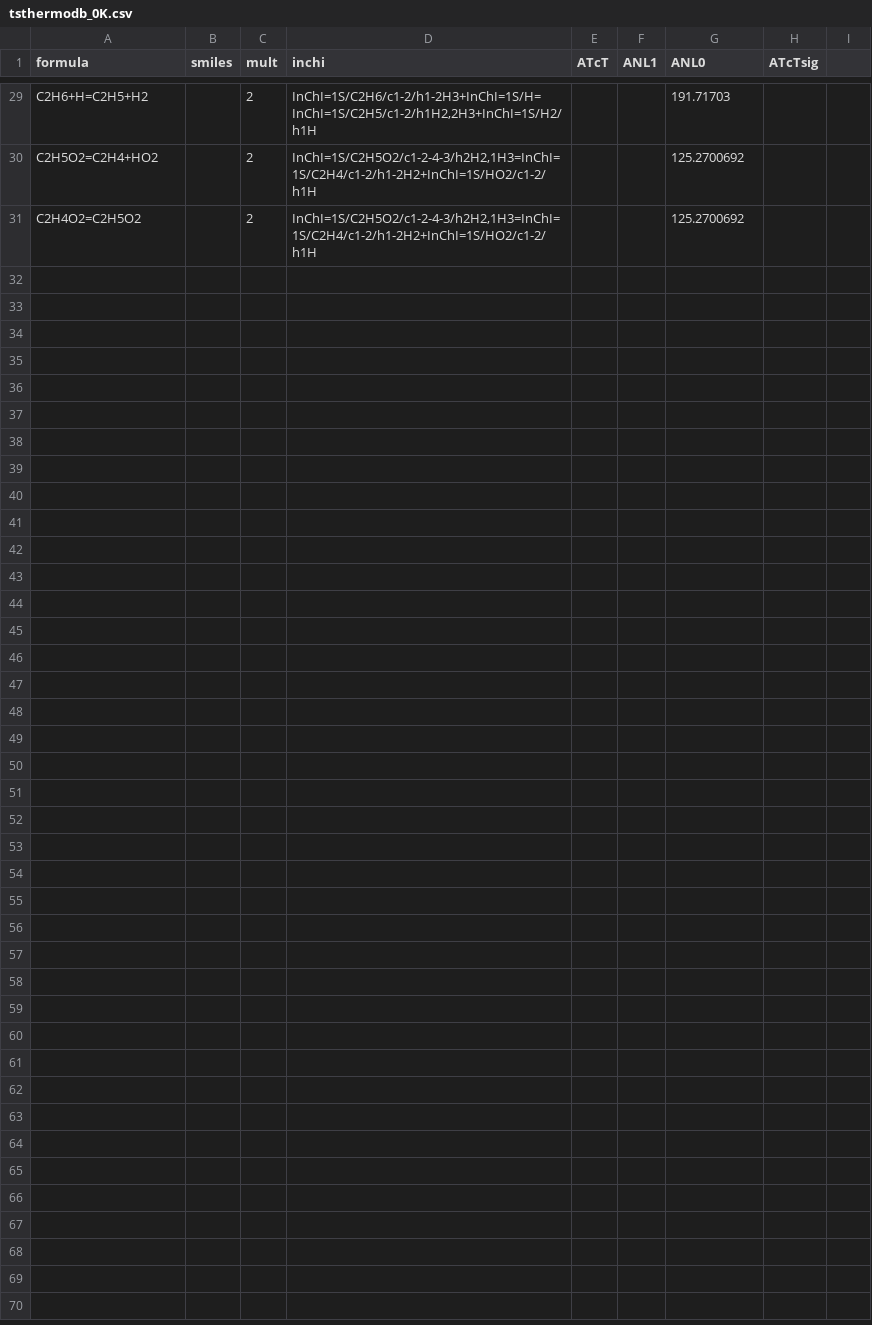
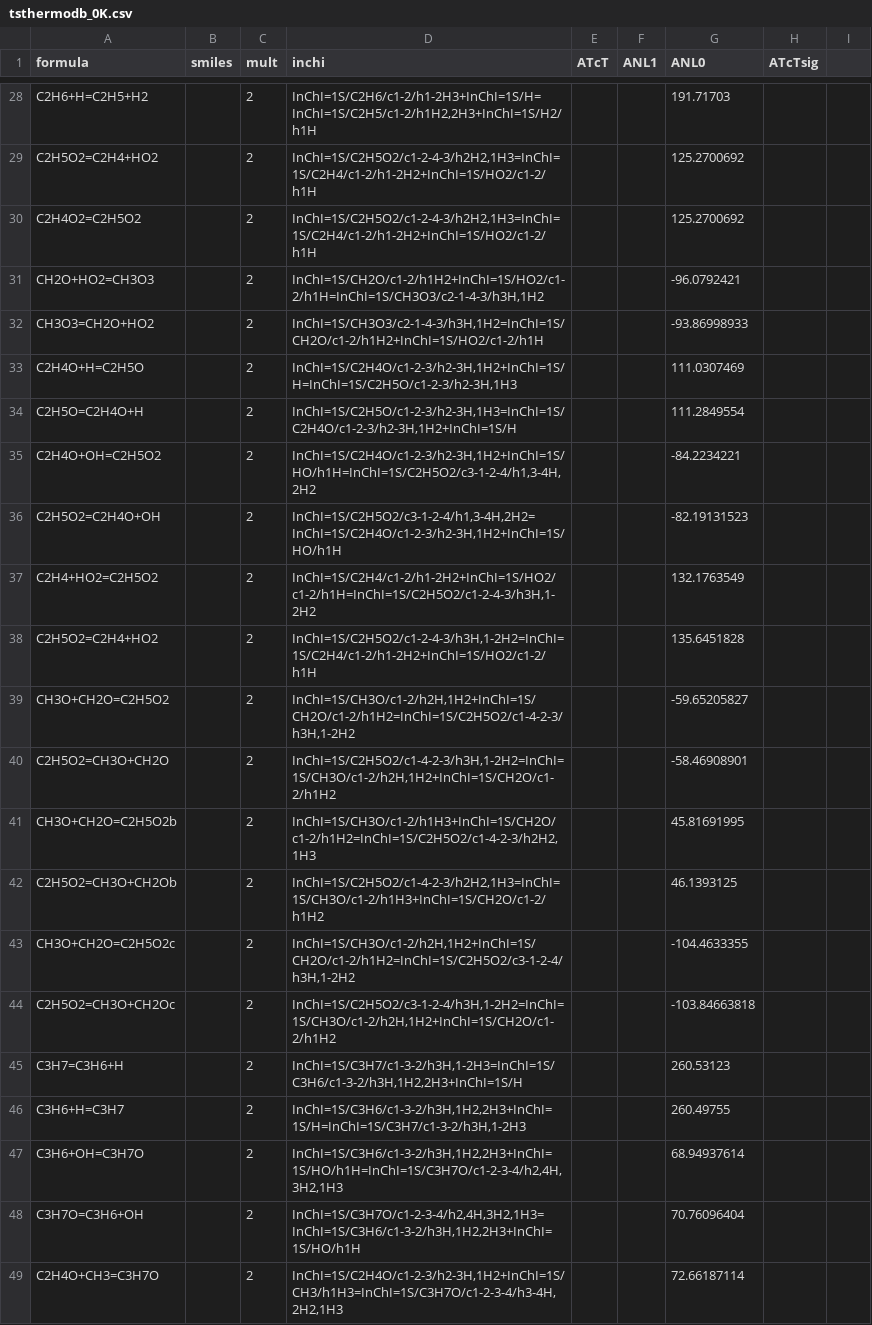
Before and after one commit to Auto-Mech/mechdriver, a CSV file: routines/pf/thermo/tsthermodb_0K.csv, drawn as a sheet; only a part is shown, gaps mark what is left out; the diff covers the shown part only.

```diff
--- a/routines/pf/thermo/tsthermodb_0K.csv
+++ b/routines/pf/thermo/tsthermodb_0K.csv
@@ -31 +30,20 @@ C2H5O2=C2H4+HO2,,2,"InChI=1S/C2H5O2/c1-2-4-3/h2H2,1H3=InChI=1S/C2H4/c1-2/h1-2H2+
 C2H4O2=C2H5O2,,2,"InChI=1S/C2H5O2/c1-2-4-3/h2H2,1H3=InChI=1S/C2H4/c1-2/h1-2H2+InChI=1S/HO2/c1-2/h1H",,,125.2700692,
+CH2O+HO2=CH3O3,,2,"InChI=1S/CH2O/c1-2/h1H2+InChI=1S/HO2/c1-2/h1H=InChI=1S/CH3O3/c2-1-4-3/h3H,1H2",,,-96.0792421,
+CH3O3=CH2O+HO2,,2,"InChI=1S/CH3O3/c2-1-4-3/h3H,1H2=InChI=1S/CH2O/c1-2/h1H2+InChI=1S/HO2/c1-2/h1H",,,-93.86998933,
+C2H4O+H=C2H5O,,2,"InChI=1S/C2H4O/c1-2-3/h2-3H,1H2+InChI=1S/H=InChI=1S/C2H5O/c1-2-3/h2-3H,1H3",,,111.0307469,
+C2H5O=C2H4O+H,,2,"InChI=1S/C2H5O/c1-2-3/h2-3H,1H3=InChI=1S/C2H4O/c1-2-3/h2-3H,1H2+InChI=1S/H",,,111.2849554,
+C2H4O+OH=C2H5O2,,2,"InChI=1S/C2H4O/c1-2-3/h2-3H,1H2+InChI=1S/HO/h1H=InChI=1S/C2H5O2/c3-1-2-4/h1,3-4H,2H2",,,-84.2234221,
+C2H5O2=C2H4O+OH,,2,"InChI=1S/C2H5O2/c3-1-2-4/h1,3-4H,2H2=InChI=1S/C2H4O/c1-2-3/h2-3H,1H2+InChI=1S/HO/h1H",,,-82.19131523,
+C2H4+HO2=C2H5O2,,2,"InChI=1S/C2H4/c1-2/h1-2H2+InChI=1S/HO2/c1-2/h1H=InChI=1S/C2H5O2/c1-2-4-3/h3H,1-2H2",,,132.1763549,
+C2H5O2=C2H4+HO2,,2,"InChI=1S/C2H5O2/c1-2-4-3/h3H,1-2H2=InChI=1S/C2H4/c1-2/h1-2H2+InChI=1S/HO2/c1-2/h1H",,,135.6451828,
+CH3O+CH2O=C2H5O2,,2,"InChI=1S/CH3O/c1-2/h2H,1H2+InChI=1S/CH2O/c1-2/h1H2=InChI=1S/C2H5O2/c1-4-2-3/h3H,1-2H2",,,-59.65205827,
+C2H5O2=CH3O+CH2O,,2,"InChI=1S/C2H5O2/c1-4-2-3/h3H,1-2H2=InChI=1S/CH3O/c1-2/h2H,1H2+InChI=1S/CH2O/c1-2/h1H2",,,-58.46908901,
+CH3O+CH2O=C2H5O2b,,2,"InChI=1S/CH3O/c1-2/h1H3+InChI=1S/CH2O/c1-2/h1H2=InChI=1S/C2H5O2/c1-4-2-3/h2H2,1H3",,,45.81691995,
+C2H5O2=CH3O+CH2Ob,,2,"InChI=1S/C2H5O2/c1-4-2-3/h2H2,1H3=InChI=1S/CH3O/c1-2/h1H3+InChI=1S/CH2O/c1-2/h1H2",,,46.1393125,
+CH3O+CH2O=C2H5O2c,,2,"InChI=1S/CH3O/c1-2/h2H,1H2+InChI=1S/CH2O/c1-2/h1H2=InChI=1S/C2H5O2/c3-1-2-4/h3H,1-2H2",,,-104.4633355,
+C2H5O2=CH3O+CH2Oc,,2,"InChI=1S/C2H5O2/c3-1-2-4/h3H,1-2H2=InChI=1S/CH3O/c1-2/h2H,1H2+InChI=1S/CH2O/c1-2/h1H2",,,-103.84663818,
+C3H7=C3H6+H,,2,"InChI=1S/C3H7/c1-3-2/h3H,1-2H3=InChI=1S/C3H6/c1-3-2/h3H,1H2,2H3+InChI=1S/H",,,260.53123,
+C3H6+H=C3H7,,2,"InChI=1S/C3H6/c1-3-2/h3H,1H2,2H3+InChI=1S/H=InChI=1S/C3H7/c1-3-2/h3H,1-2H3",,,260.49755,
+C3H6+OH=C3H7O,,2,"InChI=1S/C3H6/c1-3-2/h3H,1H2,2H3+InChI=1S/HO/h1H=InChI=1S/C3H7O/c1-2-3-4/h2,4H,3H2,1H3",,,68.94937614,
+C3H7O=C3H6+OH,,2,"InChI=1S/C3H7O/c1-2-3-4/h2,4H,3H2,1H3=InChI=1S/C3H6/c1-3-2/h3H,1H2,2H3+InChI=1S/HO/h1H",,,70.76096404,
+C2H4O+CH3=C3H7O,,2,"InChI=1S/C2H4O/c1-2-3/h2-3H,1H2+InChI=1S/CH3/h1H3=InChI=1S/C3H7O/c1-2-3-4/h3-4H,2H2,1H3",,,72.66187114,
```
Also changed, not shown: 19 added rows and 1 removed row elsewhere in this file, routines/pf/thermo/thermodb_0K.csv, 3 other files.
